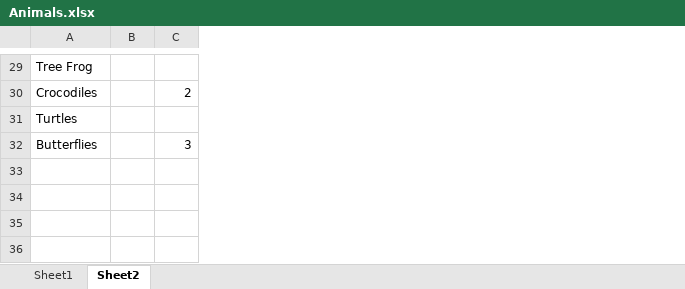
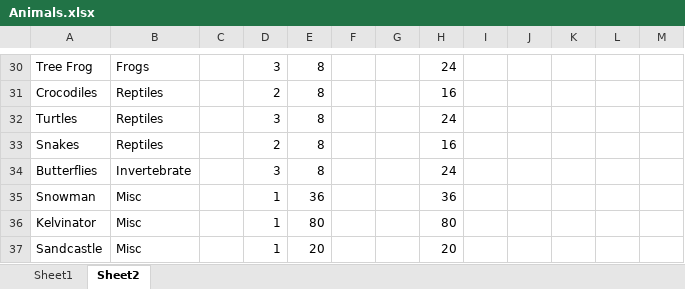
Before and after one commit to SquireOfSoftware/JSPets, an Excel workbook: research/Animals.xlsx, sheet Sheet2, drawn as a sheet; only a part is shown, gaps mark what is left out; values as stored, in another font and other column widths than the file's, no borders; conditional formats not drawn; removed rows and columns are numbered as before the commit, all else as after; rows hold the shown columns only; the diff covers the shown part only; the diff names each change by its address in the sheet, - before the commit and + after, or states it on an @@ line.

```diff
--- a/research/Animals.xlsx (sheet Sheet2)
+++ b/research/Animals.xlsx (sheet Sheet2)
-column B, empty
+column B, rows 30-32: Frogs | Reptiles | Reptiles; row 34: Invertebrate
+column C, empty
+column E, rows 30-32: all 8; row 34: 8
+column F, empty
+column G, empty
+column H, rows 30-32: 24 | 16 | 24; row 34: 24
+column I, empty
+column J, empty
+column K, empty
+column L, empty
+column M, empty
-D30: (empty)
+D30: 3
-D32: (empty)
+D32: 3
+row 33: Snakes | Reptiles |  | 2 | 8 |  |  | 16
+row 35: Snowman | Misc |  | 1 | 36 |  |  | 36
+row 36: Kelvinator | Misc |  | 1 | 80 |  |  | 80
+row 37: Sandcastle | Misc |  | 1 | 20 |  |  | 20
```
Also changed, not shown: 2 added rows, 5 removed rows and 20 edited cells elsewhere in this sheet, sheet Sheet1, hidden cells, 1 other file.
